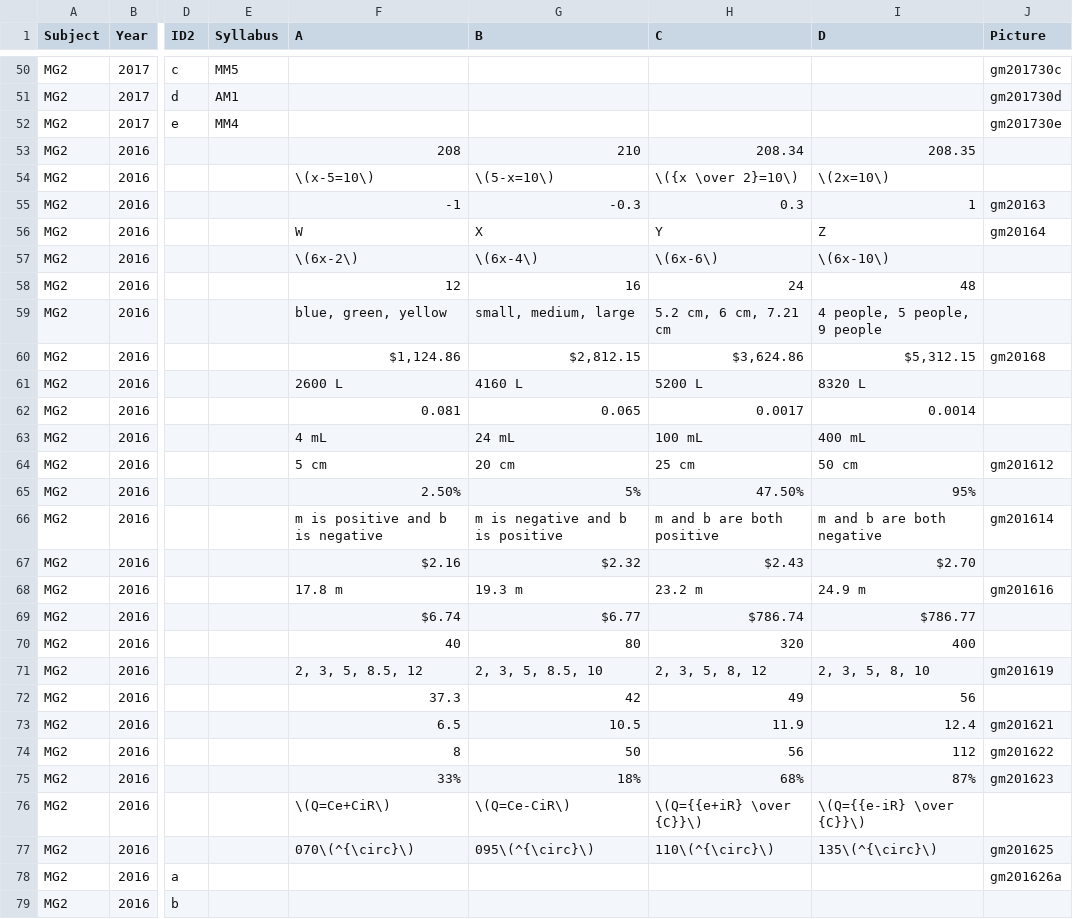
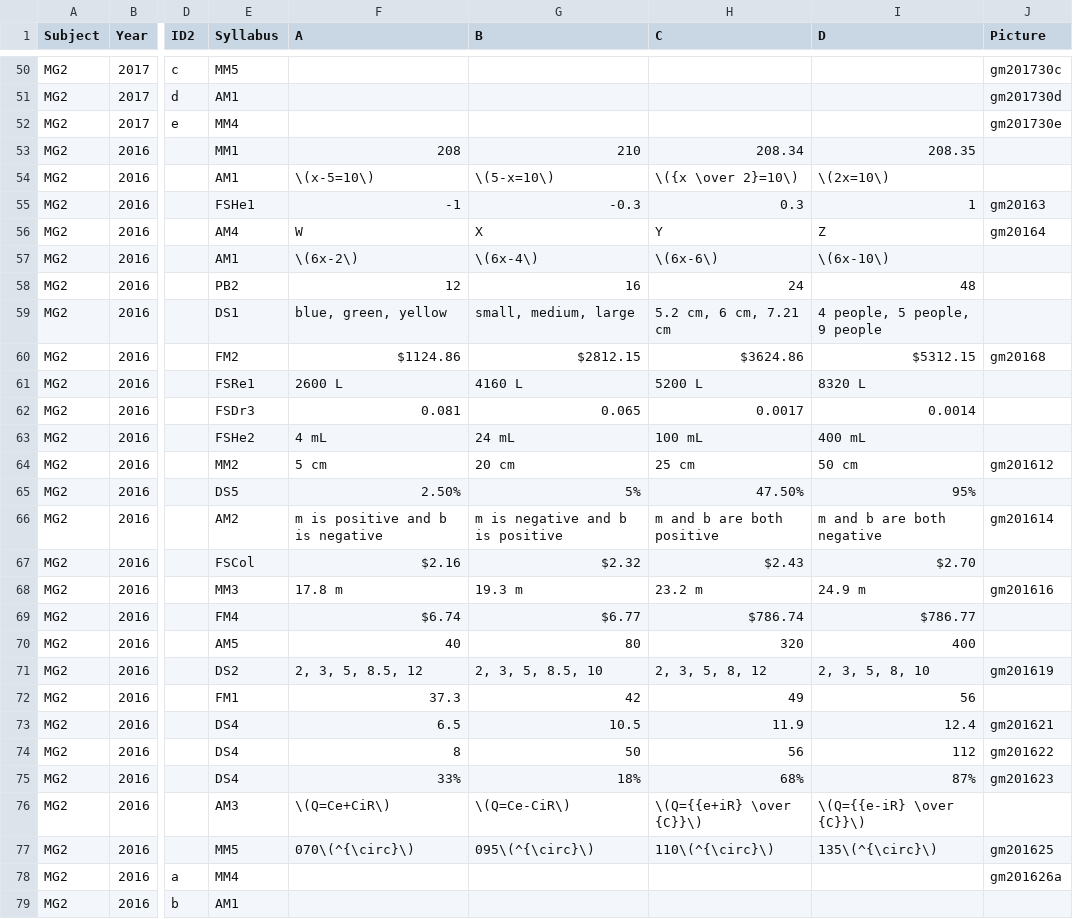
Before and after one commit to confragus/dokku, a CSV file: db/questionlist.csv, drawn as a sheet; only a part is shown, gaps mark what is left out; the diff covers the shown part only; the diff names each change by its address in the sheet, - before the commit and + after, or states it on an @@ line.

Commit message:
adsense

```diff
--- a/db/questionlist.csv
+++ b/db/questionlist.csv
-E53 (Syllabus): (empty)
+E53 (Syllabus): MM1
-E54 (Syllabus): (empty)
+E54 (Syllabus): AM1
-E55 (Syllabus): (empty)
+E55 (Syllabus): FSHe1
-E56 (Syllabus): (empty)
+E56 (Syllabus): AM4
-E57 (Syllabus): (empty)
+E57 (Syllabus): AM1
-E58 (Syllabus): (empty)
+E58 (Syllabus): PB2
-E59 (Syllabus): (empty)
+E59 (Syllabus): DS1
-E60 (Syllabus): (empty)
+E60 (Syllabus): FM2
-F60 (A): $1,124.86
+F60 (A): $1124.86
-G60 (B): $2,812.15
+G60 (B): $2812.15
-H60 (C): $3,624.86
+H60 (C): $3624.86
-I60 (D): $5,312.15
+I60 (D): $5312.15
-E61 (Syllabus): (empty)
+E61 (Syllabus): FSRe1
-E62 (Syllabus): (empty)
+E62 (Syllabus): FSDr3
-E63 (Syllabus): (empty)
+E63 (Syllabus): FSHe2
-E64 (Syllabus): (empty)
+E64 (Syllabus): MM2
-E65 (Syllabus): (empty)
+E65 (Syllabus): DS5
-E66 (Syllabus): (empty)
+E66 (Syllabus): AM2
-E67 (Syllabus): (empty)
+E67 (Syllabus): FSCol
-E68 (Syllabus): (empty)
+E68 (Syllabus): MM3
-E69 (Syllabus): (empty)
+E69 (Syllabus): FM4
-E70 (Syllabus): (empty)
+E70 (Syllabus): AM5
-E71 (Syllabus): (empty)
+E71 (Syllabus): DS2
-E72 (Syllabus): (empty)
+E72 (Syllabus): FM1
-E73:E75 (Syllabus): (empty)
+E73:E75 (Syllabus): DS4
-E76 (Syllabus): (empty)
+E76 (Syllabus): AM3
-E77 (Syllabus): (empty)
+E77 (Syllabus): MM5
-E78 (Syllabus): (empty)
+E78 (Syllabus): MM4
-E79 (Syllabus): (empty)
+E79 (Syllabus): AM1
```
Also changed, not shown: 50 edited cells elsewhere in this file.
